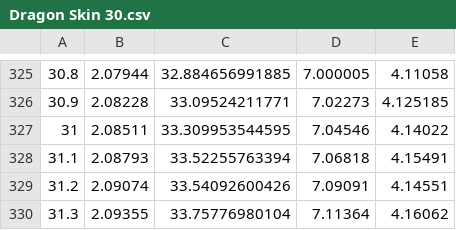
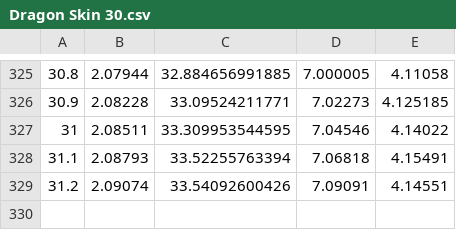
Before and after one commit to LucMarechal/Soft-Robotics-Materials-Database, a CSV file: Tensile-Tests-Data/Dragon Skin 30.csv, drawn as a sheet; only a part is shown, gaps mark what is left out; the diff names each change by its address in the sheet, - before the commit and + after, or states it on an @@ line.

Commit message:
Update Dragon Skin 30.csv

```diff
--- a/Tensile-Tests-Data/Dragon Skin 30.csv
+++ b/Tensile-Tests-Data/Dragon Skin 30.csv
-row 330: 31.3 | 2.09355 | 33.75776980104 | 7.11364 | 4.16062
```
